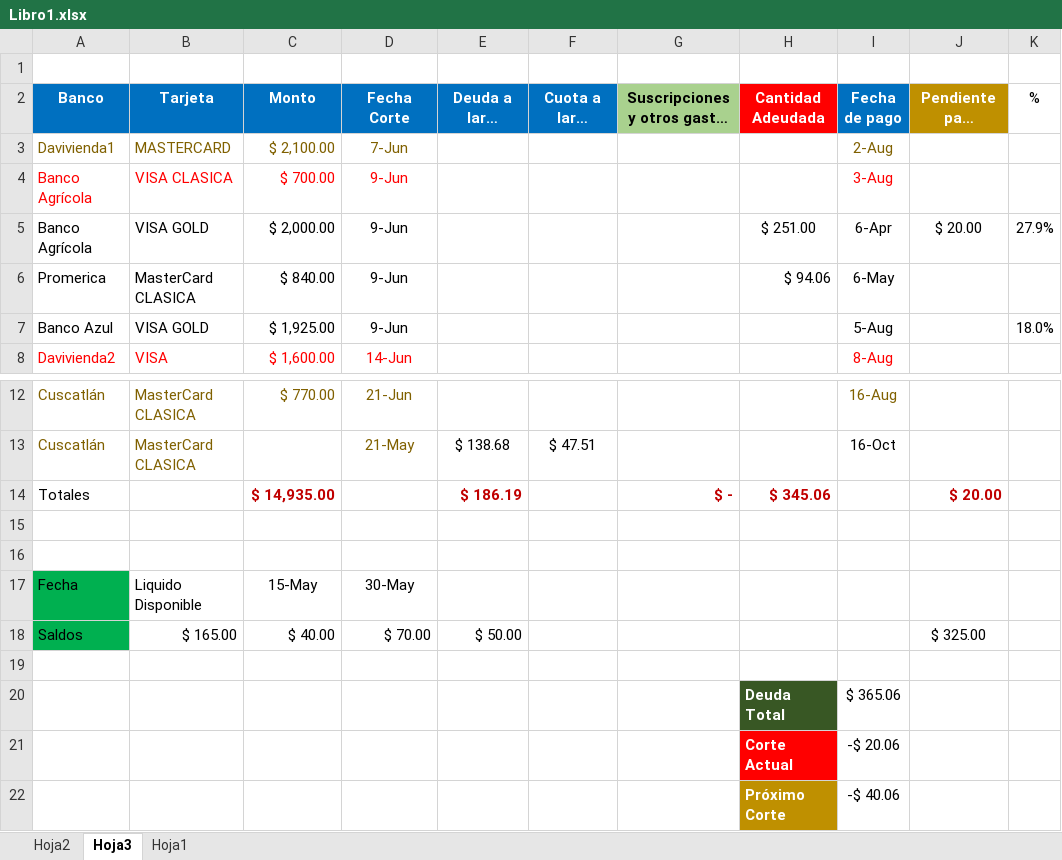
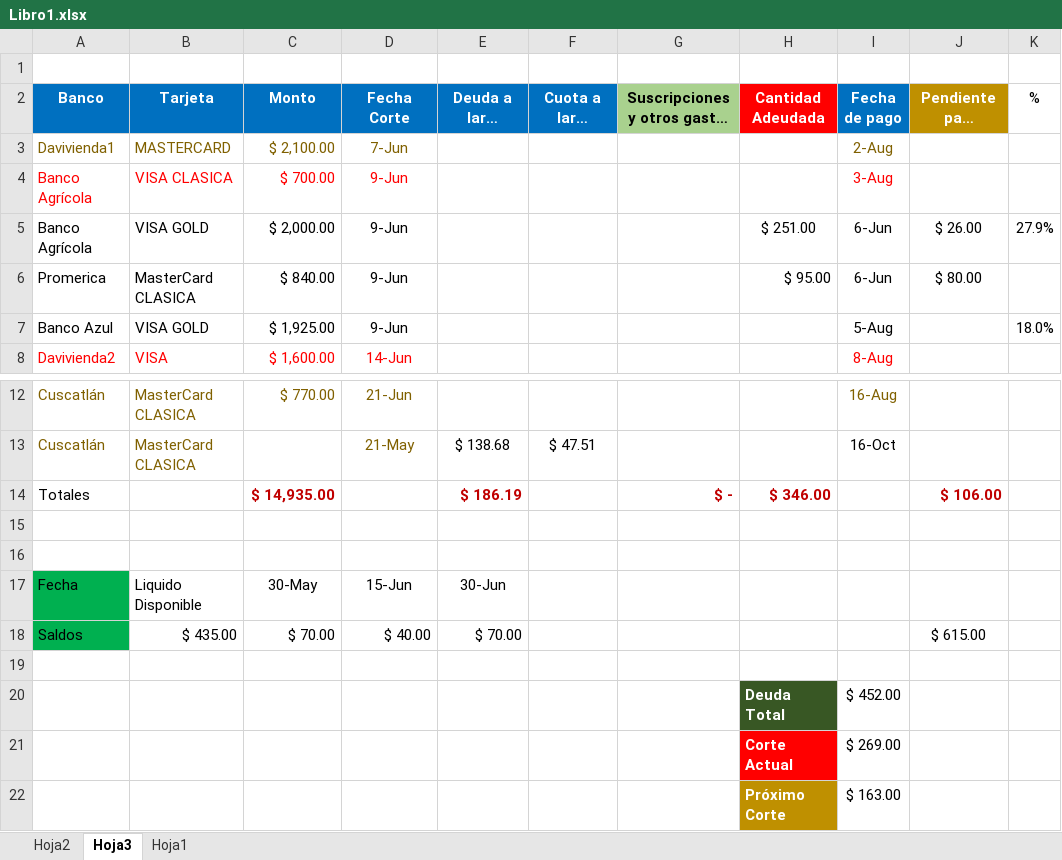
Before and after one commit to LVasquez93/UES-2026, an Excel workbook: Libro1.xlsx, sheet Hoja3, drawn as a sheet; only a part is shown, gaps mark what is left out; long unchanged cells end in …; values as stored, in another font and other column widths than the file's, no borders; conditional formats and table styles not drawn; removed rows and columns are numbered as before the commit, all else as after; the diff names each change by its address in the sheet, - before the commit and + after, or states it on an @@ line.

Commit message:
Update Libro1.xlsx

```diff
--- a/Libro1.xlsx (sheet Hoja3)
+++ b/Libro1.xlsx (sheet Hoja3)
-I5 (Fecha de pago): 6-Apr
+I5 (Fecha de pago): 6-Jun
-J5 (Pendiente para siguiente corte): $ 20.00
+J5 (Pendiente para siguiente corte): $ 26.00
-H6 (Cantidad Adeudada): $ 94.06
+H6 (Cantidad Adeudada): $ 95.00
-I6 (Fecha de pago): 6-May
+I6 (Fecha de pago): 6-Jun
-J6 (Pendiente para siguiente corte): (empty)
+J6 (Pendiente para siguiente corte): $ 80.00
-H14 (Cantidad Adeudada): $ 345.06
+H14 (Cantidad Adeudada): $ 346.00
-J14 (Pendiente para siguiente corte): $ 20.00
+J14 (Pendiente para siguiente corte): $ 106.00
-C17 (Monto): 15-May
+C17 (Monto): 30-May
-D17 (Fecha Corte): 30-May
+D17 (Fecha Corte): 15-Jun
-E17 (Deuda a largo Plazo): (empty)
+E17 (Deuda a largo Plazo): 30-Jun
-row 18: Saldos | $ 165.00 | $ 40.00 | $ 70.00 | $ 50.00 |  |  |  |  | $ 325.00
+row 18: Saldos | $ 435.00 | $ 70.00 | $ 40.00 | $ 70.00 |  |  |  |  | $ 615.00
-I20 (Fecha de pago): $ 365.06
+I20 (Fecha de pago): $ 452.00
-I21 (Fecha de pago): -$ 20.06
+I21 (Fecha de pago): $ 269.00
-I22 (Fecha de pago): -$ 40.06
+I22 (Fecha de pago): $ 163.00
```
Also changed, not shown: sheet Hoja2, sheet Hoja1.
